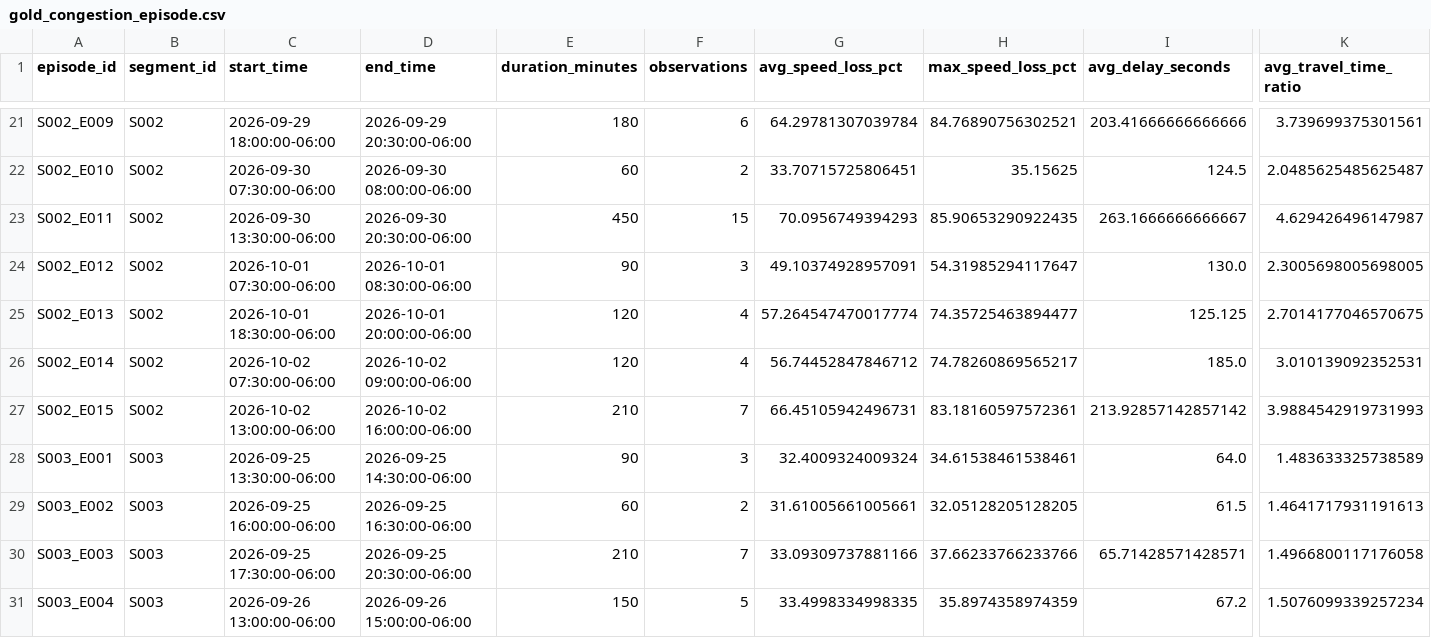
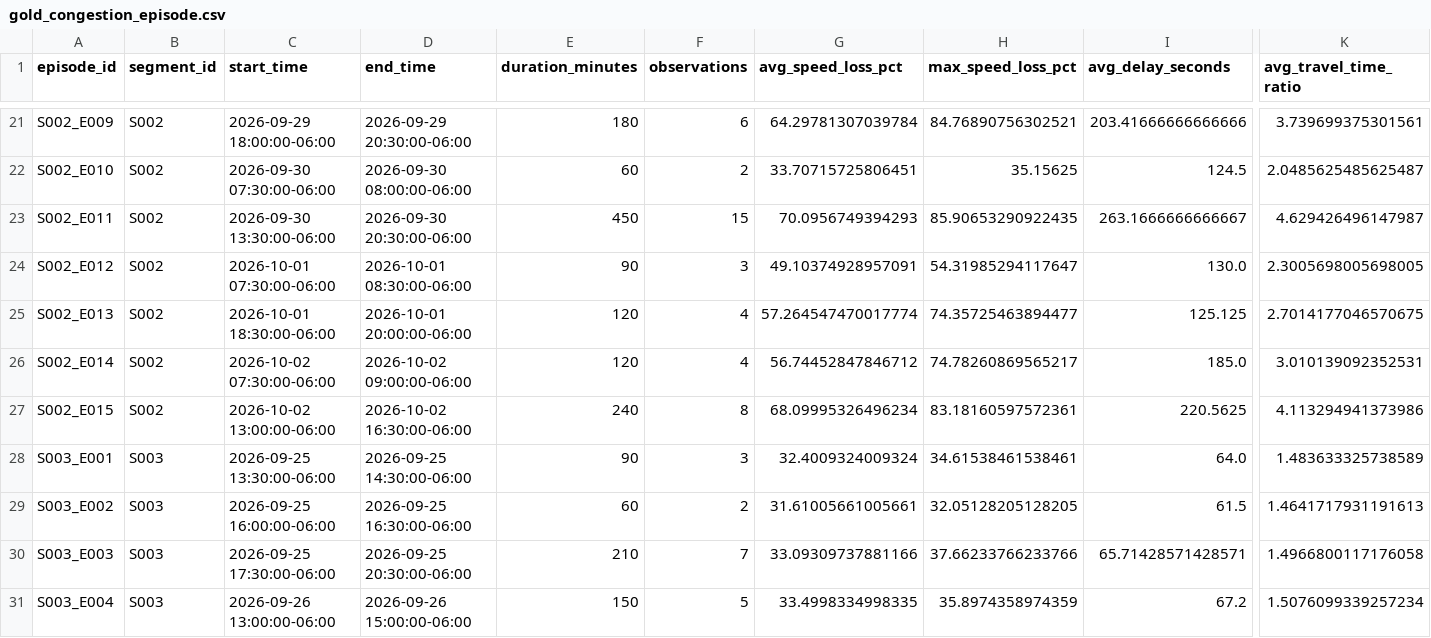
Before and after one commit to Git-Dante-22/Pachuca-Mobility, a CSV file: data/gold/traffic/gold_congestion_episode.csv, drawn as a sheet; only a part is shown, gaps mark what is left out; the diff names each change by its address in the sheet, - before the commit and + after, or states it on an @@ line.

```diff
--- a/data/gold/traffic/gold_congestion_episode.csv
+++ b/data/gold/traffic/gold_congestion_episode.csv
-D27 (end_time): 2026-10-02 16:00:00-06:00
+D27 (end_time): 2026-10-02 16:30:00-06:00
-E27 (duration_minutes): 210
+E27 (duration_minutes): 240
-F27 (observations): 7
+F27 (observations): 8
-G27 (avg_speed_loss_pct): 66.45105942496731
+G27 (avg_speed_loss_pct): 68.09995326496234
-I27 (avg_delay_seconds): 213.92857142857142
+I27 (avg_delay_seconds): 220.5625
-K27 (avg_travel_time_ratio): 3.9884542919731993
+K27 (avg_travel_time_ratio): 4.113294941373986
```
Also changed, not shown: data/gold/traffic/gold_traffic_30min_monitor.csv, data/gold/traffic/gold_traffic_30min_segment.csv, 1 other file.
